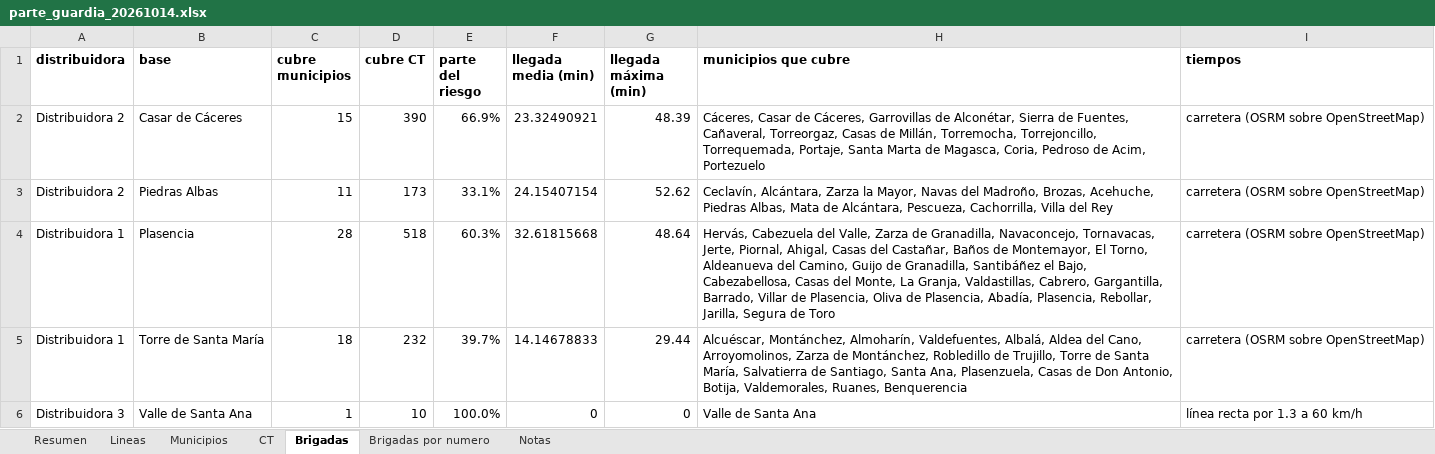
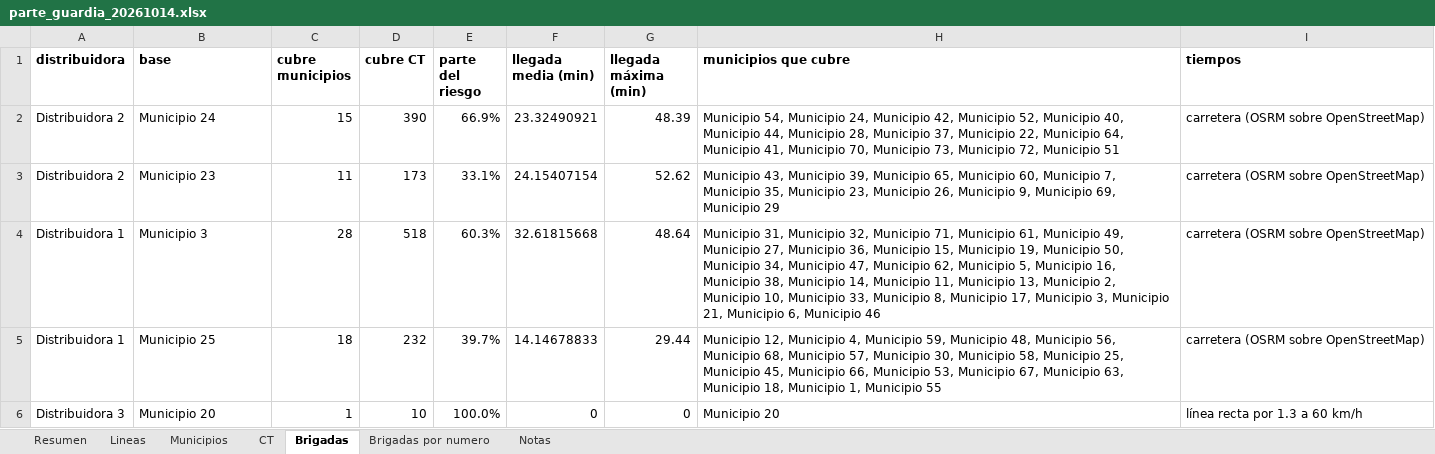
Before and after one commit to antonpolenyaka/gridpredic-infrastructure, an Excel workbook: web/demo/data/parte_guardia_20261014.xlsx, sheet Brigadas, drawn as a sheet; values as stored, in another font and other column widths than the file's, no borders; the diff names each change by its address in the sheet, - before the commit and + after, or states it on an @@ line.

```diff
--- a/web/demo/data/parte_guardia_20261014.xlsx (sheet Brigadas)
+++ b/web/demo/data/parte_guardia_20261014.xlsx (sheet Brigadas)
-B2 (base): Casar de Cáceres
+B2 (base): Municipio 24
-H2 (municipios que cubre): Cáceres, Casar de Cáceres, Garrovillas de Alconétar, Sierra de Fuentes, Cañaveral, Torreorgaz, Casas de Millán, Torremocha, Torrejoncillo, Torrequemada, Portaje, Santa Marta de Magasca, Coria, Pedroso de Acim, Portezuelo
+H2 (municipios que cubre): Municipio 54, Municipio 24, Municipio 42, Municipio 52, Municipio 40, Municipio 44, Municipio 28, Municipio 37, Municipio 22, Municipio 64, Municipio 41, Municipio 70, Municipio 73, Municipio 72, Municipio 51
-B3 (base): Piedras Albas
+B3 (base): Municipio 23
-H3 (municipios que cubre): Ceclavín, Alcántara, Zarza la Mayor, Navas del Madroño, Brozas, Acehuche, Piedras Albas, Mata de Alcántara, Pescueza, Cachorrilla, Villa del Rey
+H3 (municipios que cubre): Municipio 43, Municipio 39, Municipio 65, Municipio 60, Municipio 7, Municipio 35, Municipio 23, Municipio 26, Municipio 9, Municipio 69, Municipio 29
-B4 (base): Plasencia
+B4 (base): Municipio 3
-H4 (municipios que cubre): Hervás, Cabezuela del Valle, Zarza de Granadilla, Navaconcejo, Tornavacas, Jerte, Piornal, Ahigal, Casas del Castañar, Baños de Montemayor, El Torno, Aldeanueva del Camino, Guijo de Granadilla, Santibáñez el Bajo, Cabezabellosa, Casas del Monte, La Granja, Valdastillas, Cabrero, Gargantilla, Barrado, Villar de Plasencia, Oliva de Plasencia, Abadía, Plasencia, Rebollar, Jarilla, Segura de Toro
+H4 (municipios que cubre): Municipio 31, Municipio 32, Municipio 71, Municipio 61, Municipio 49, Municipio 27, Municipio 36, Municipio 15, Municipio 19, Municipio 50, Municipio 34, Municipio 47, Municipio 62, Municipio 5, Municipio 16, Municipio 38, Municipio 14, Municipio 11, Municipio 13, Municipio 2, Municipio 10, Municipio 33, Municipio 8, Municipio 17, Municipio 3, Municipio 21, Municipio 6, Municipio 46
-B5 (base): Torre de Santa María
+B5 (base): Municipio 25
-H5 (municipios que cubre): Alcuéscar, Montánchez, Almoharín, Valdefuentes, Albalá, Aldea del Cano, Arroyomolinos, Zarza de Montánchez, Robledillo de Trujillo, Torre de Santa María, Salvatierra de Santiago, Santa Ana, Plasenzuela, Casas de Don Antonio, Botija, Valdemorales, Ruanes, Benquerencia
+H5 (municipios que cubre): Municipio 12, Municipio 4, Municipio 59, Municipio 48, Municipio 56, Municipio 68, Municipio 57, Municipio 30, Municipio 58, Municipio 25, Municipio 45, Municipio 66, Municipio 53, Municipio 67, Municipio 63, Municipio 18, Municipio 1, Municipio 55
-B6 (base): Valle de Santa Ana
+B6 (base): Municipio 20
-H6 (municipios que cubre): Valle de Santa Ana
+H6 (municipios que cubre): Municipio 20
```
Also changed, not shown: sheet CT, sheet Municipios, sheet Lineas, sheet Brigadas por numero, sheet Resumen, web/demo/data/parte_guardia_20261016.xlsx, web/demo/data/parte_guardia_20261017.xlsx, 35 other files.
